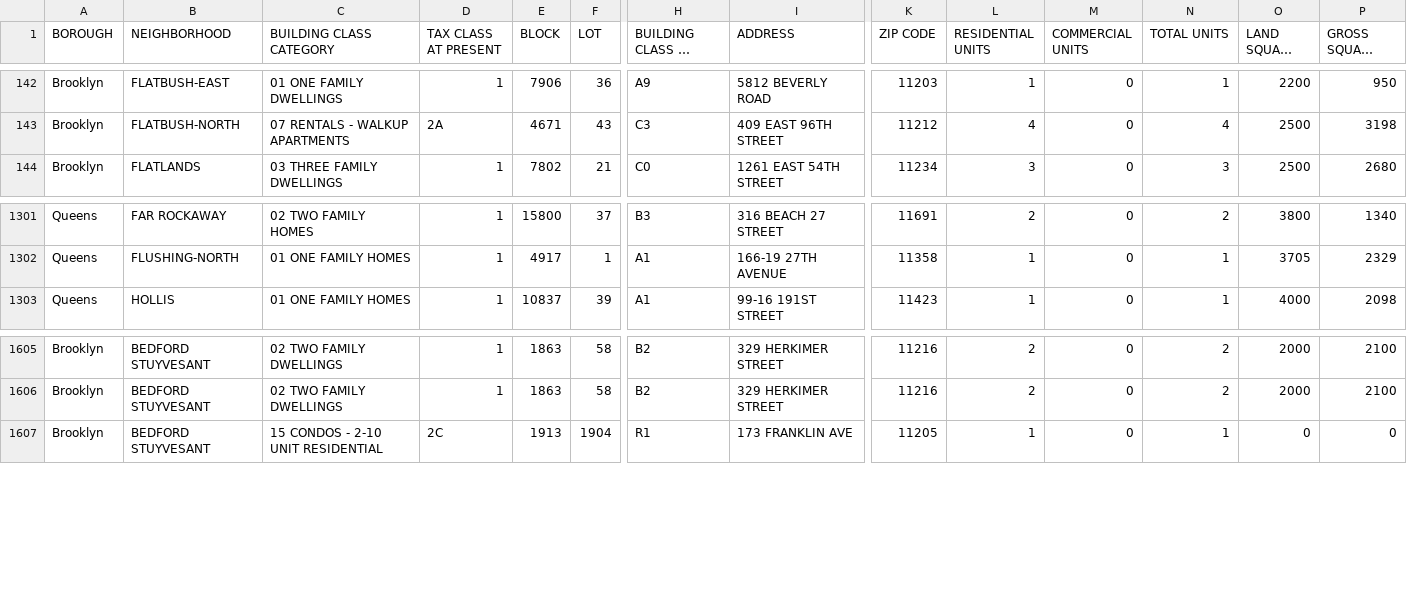
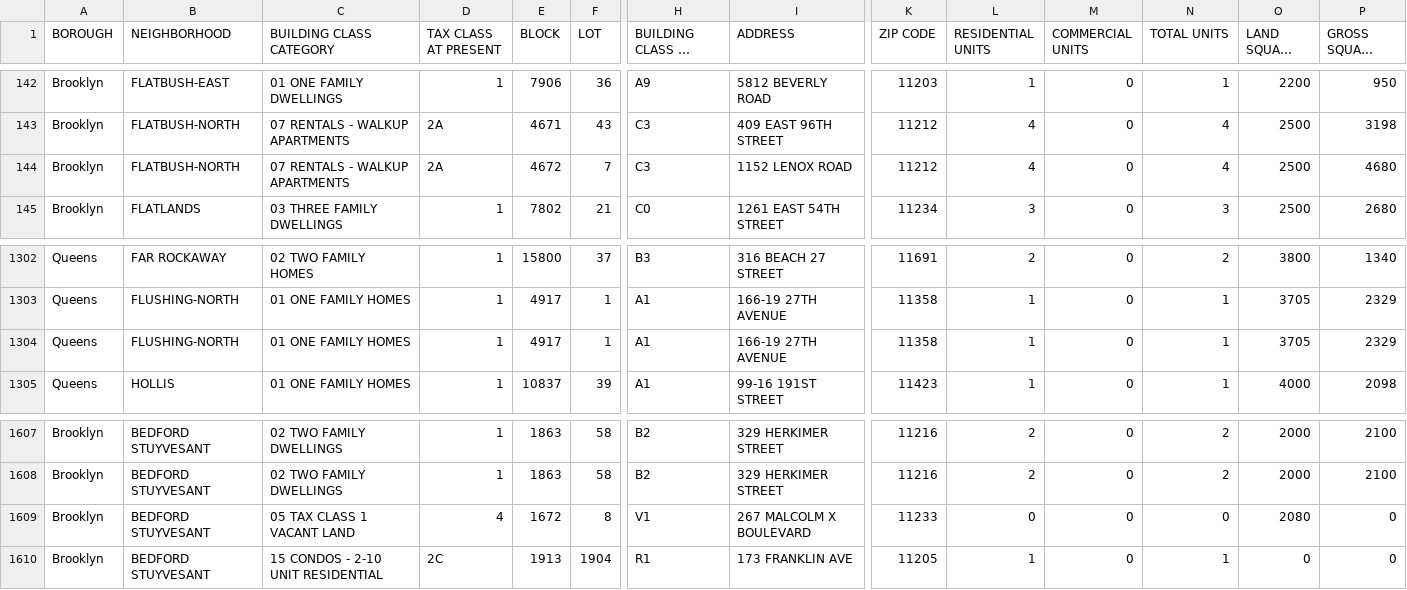
Before and after one commit to ivoytov/manhattan, a CSV file: foreclosures/auction_sales.csv, drawn as a sheet; only a part is shown, gaps mark what is left out; long unchanged cells end in …; rows hold the shown columns only; the diff names each change by its address in the sheet, - before the commit and + after, or states it on an @@ line.

```diff
--- a/foreclosures/auction_sales.csv
+++ b/foreclosures/auction_sales.csv
+row 144: Brooklyn | FLATBUSH-NORTH | 07 RENTALS - WALKUP APARTMENTS | 2A | 4672 | 7 | C3 | 1152 LENOX ROAD | 11212 | 4 | 0 | 4 | 2500 | 4680
+row 1304: Queens | FLUSHING-NORTH | 01 ONE FAMILY HOMES | 1 | 4917 | 1 | A1 | 166-19 27TH AVENUE | 11358 | 1 | 0 | 1 | 3705 | 2329
+row 1609: Brooklyn | BEDFORD STUYVESANT | 05 TAX CLASS 1 VACANT LAND | 4 | 1672 | 8 | V1 | 267 MALCOLM X BOULEVARD | 11233 | 0 | 0 | 0 | 2080 | 0
```
Also changed, not shown: foreclosures/lots.csv, foreclosures/pluto.csv, 3 other files.
